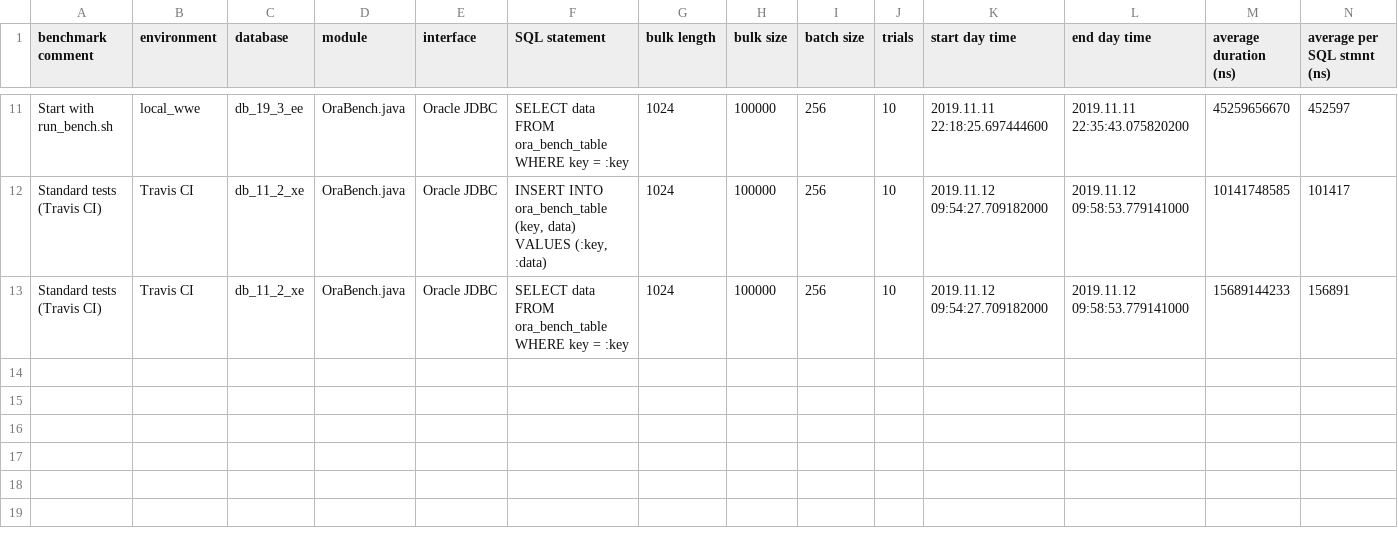
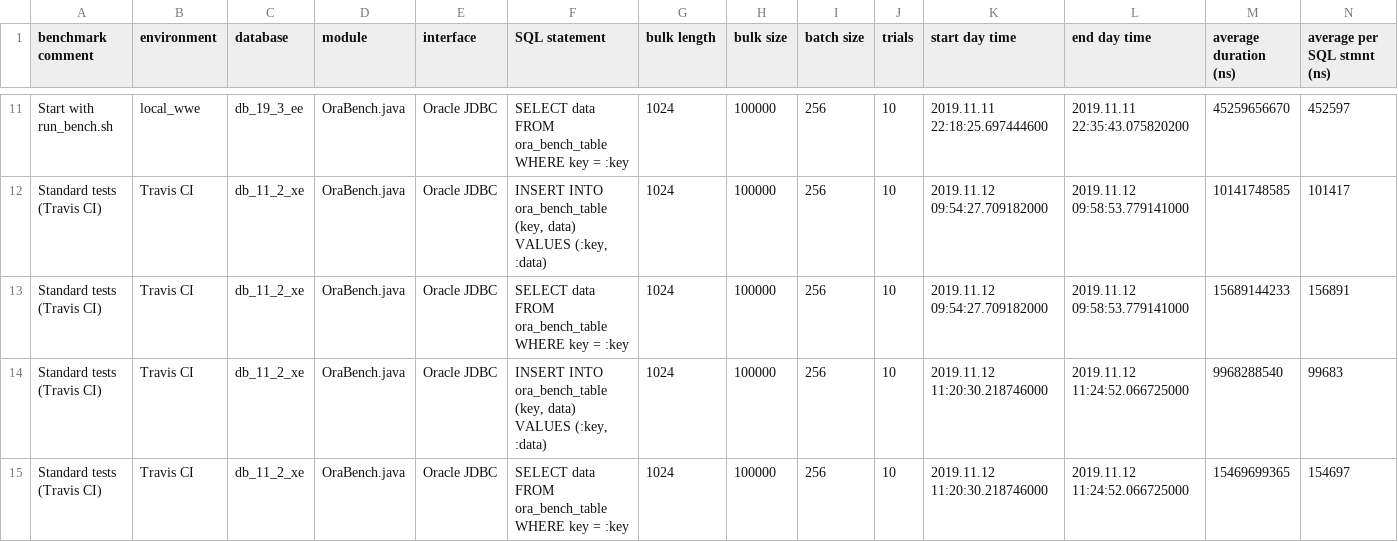
Before and after one commit to KonnexionsGmbH/ora_bench, a TSV file: priv/ora_bench_summary.tsv, drawn as a sheet; only a part is shown, gaps mark what is left out; rows hold the shown columns only; the diff names each change by its address in the sheet, - before the commit and + after, or states it on an @@ line.

Commit message:
Travis update: Nov 2019 (Build 51)
[skip ci]

```diff
--- a/priv/ora_bench_summary.tsv
+++ b/priv/ora_bench_summary.tsv
+row 14: Standard tests (Travis CI) | Travis CI | db_11_2_xe | OraBench.java | Oracle JDBC | INSERT INTO ora_bench_table (key, data) VALUES (:key, :data) | 1024 | 100000 | 256 | 10 | 2019.11.12 11:20:30.218746000 | 2019.11.12 11:24:52.066725000 | 9968288540 | 99683
+row 15: Standard tests (Travis CI) | Travis CI | db_11_2_xe | OraBench.java | Oracle JDBC | SELECT data FROM ora_bench_table WHERE key = :key | 1024 | 100000 | 256 | 10 | 2019.11.12 11:20:30.218746000 | 2019.11.12 11:24:52.066725000 | 15469699365 | 154697
```
Also changed, not shown: 2 other files.
